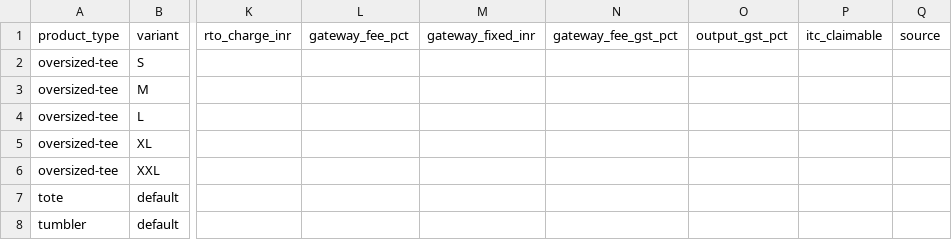
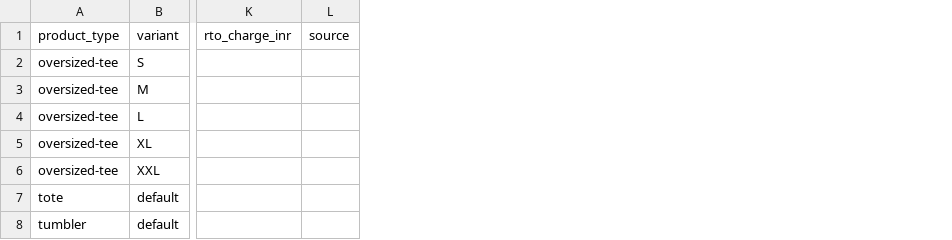
Before and after one commit to trenzora2024-gif/repo, a CSV file: ops/landed-cost.csv, drawn as a sheet; only a part is shown, gaps mark what is left out; the diff names each change by its address in the sheet, - before the commit and + after, or states it on an @@ line.

```diff
--- a/ops/landed-cost.csv
+++ b/ops/landed-cost.csv
-column L, row 1: gateway_fee_pct
-column M, row 1: gateway_fixed_inr
-column N, row 1: gateway_fee_gst_pct
-column O, row 1: output_gst_pct
-column P, row 1: itc_claimable
```
Also changed, not shown: 6 other files.
